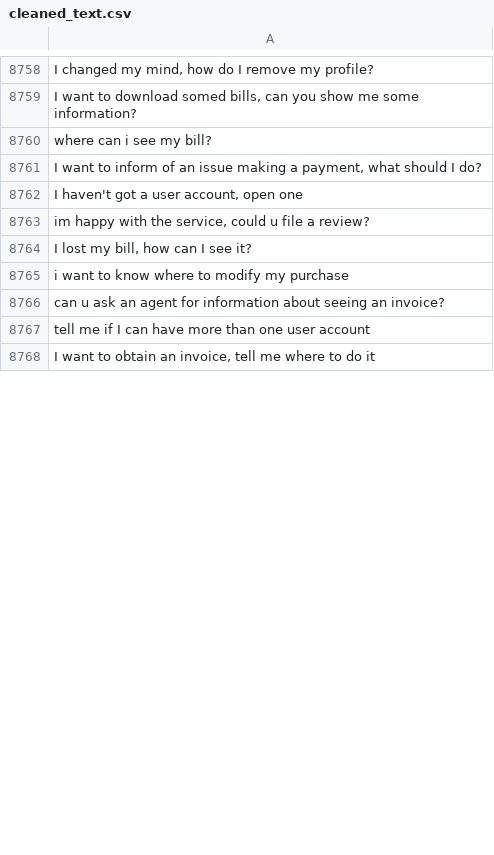
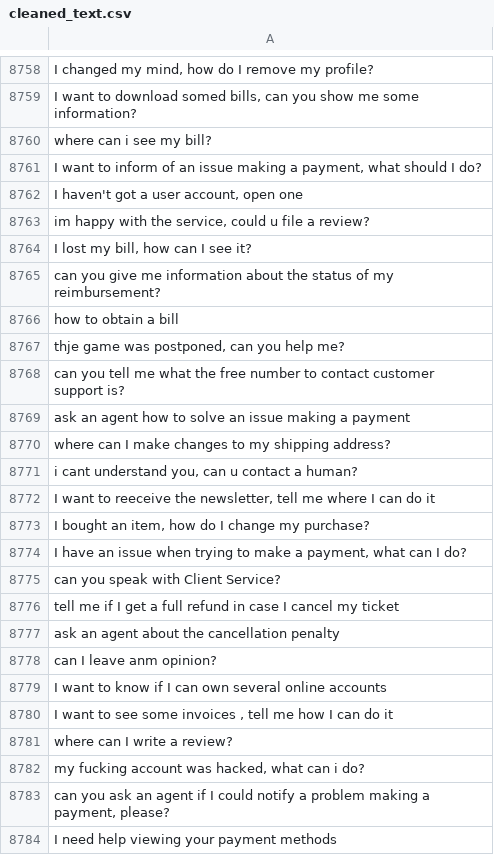
Before and after one commit to MuhammadHabibna/faq-topic-radar, a CSV file: preprocessing/faq_dataset_preprocessing/cleaned_text.csv, drawn as a sheet; only a part is shown, gaps mark what is left out; the shorter side is filled out with more unchanged rows; the diff covers the shown part only.

```diff
--- a/preprocessing/faq_dataset_preprocessing/cleaned_text.csv
+++ b/preprocessing/faq_dataset_preprocessing/cleaned_text.csv
@@ -8764 +8764,21 @@ where can i see my bill?
 "I lost my bill, how can I see it?"
+can you give me information about the status of my reimbursement?
+how to obtain a bill
+"thje game was postponed, can you help me?"
+can you tell me what the free number to contact customer support is?
+ask an agent how to solve an issue making a payment
+where can I make changes to my shipping address?
+"i cant understand you, can u contact a human?"
+"I want to reeceive the newsletter, tell me where I can do it"
+"I bought an item, how do I change my purchase?"
+"I have an issue when trying to make a payment, what can I do?"
+can you speak with Client Service?
+tell me if I get a full refund in case I cancel my ticket
+ask an agent about the cancellation penalty
+can I leave anm opinion?
+I want to know if I can own several online accounts
+"I want to see some invoices , tell me how I can do it"
+where can I write a review?
+"my fucking account was hacked, what can i do?"
+"can you ask an agent if I could notify a problem making a payment, please?"
+I need help viewing your payment methods
```
Also changed, not shown: 75 added rows and 11 removed rows elsewhere in this file, 1 other file.
